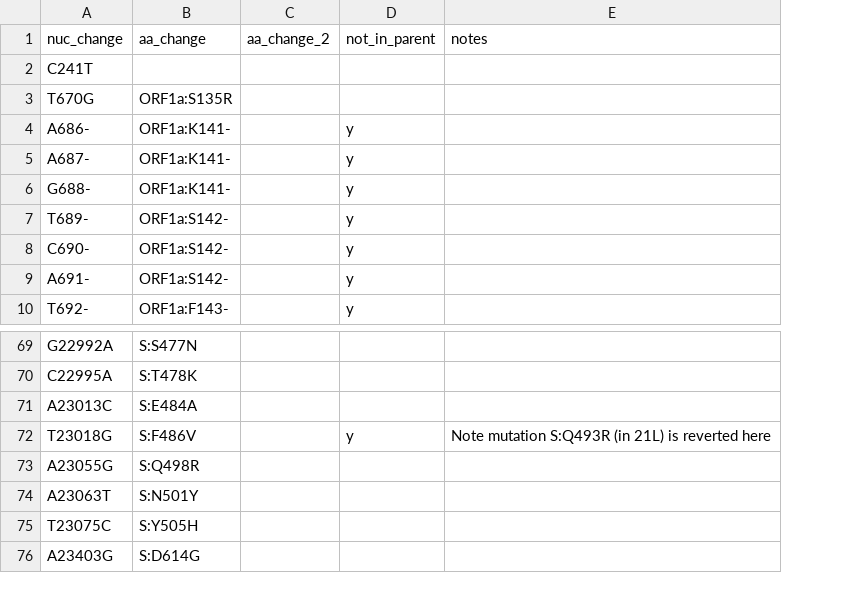
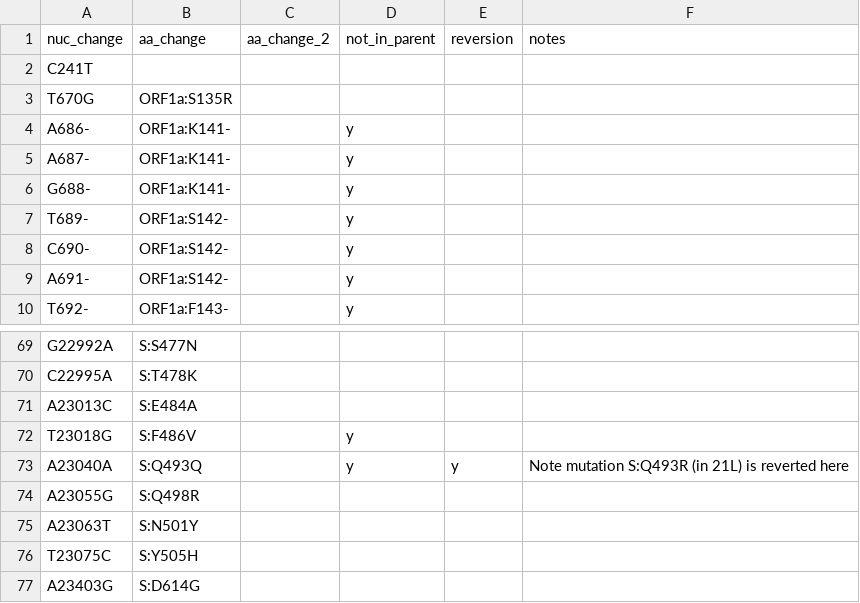
Before and after one commit to hodcroftlab/covariants, a TSV file: defining_mutations/22A.Omicron.tsv, drawn as a sheet; only a part is shown, gaps mark what is left out; addresses are those after the commit; the diff names each change by its address in the sheet, - before the commit and + after, or states it on an @@ line.

```diff
--- a/defining_mutations/22A.Omicron.tsv
+++ b/defining_mutations/22A.Omicron.tsv
+column E (reversion), empty
-F72 (notes): Note mutation S:Q493R (in 21L) is reverted here
+F72 (notes): (empty)
+row 73: A23040A | S:Q493Q |  | y | y | Note mutation S:Q493R (in 21L) is reverted here
```
Also changed, not shown: defining_mutations/22B.Omicron.tsv, defining_mutations/22C.Omicron.tsv.
